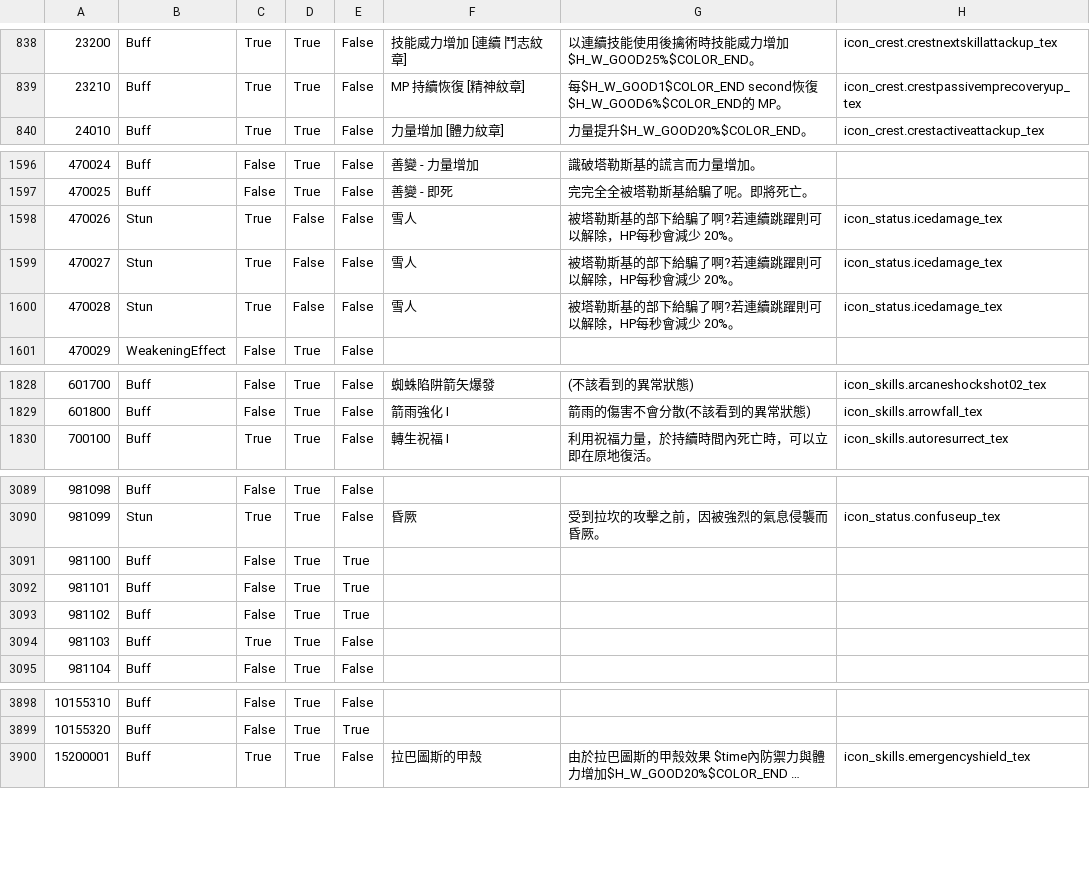
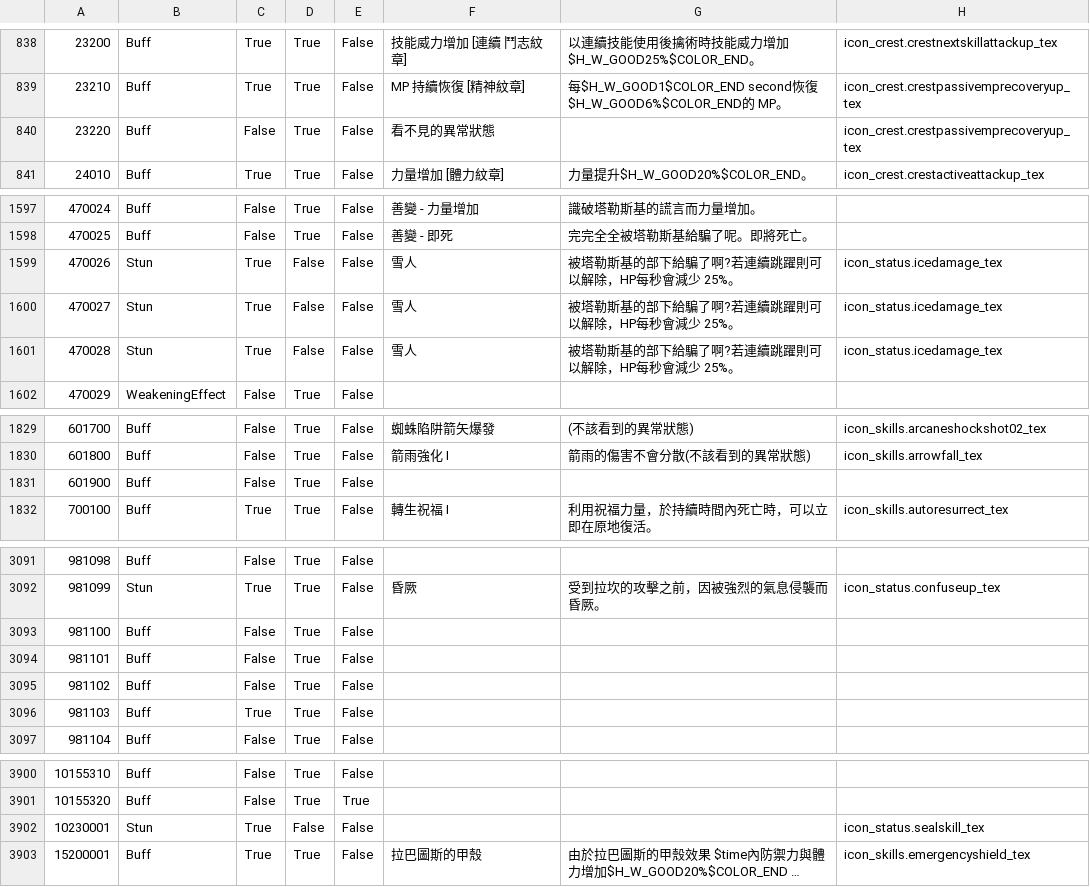
Before and after one commit to foglio1024/tera-custom-cooldowns, a TSV file: TCC.Core/resources/data/abnormalities/abnormals-TW.tsv, drawn as a sheet; only a part is shown, gaps mark what is left out; long unchanged cells end in …; addresses are those after the commit; the diff covers the shown part only; the diff names each change by its address in the sheet, - before the commit and + after, or states it on an @@ line.

```diff
--- a/TCC.Core/resources/data/abnormalities/abnormals-TW.tsv
+++ b/TCC.Core/resources/data/abnormalities/abnormals-TW.tsv
+row 840: 23220 | Buff | False | True | False | 看不見的異常狀態 |  | icon_crest.crestpassivemprecoveryup_tex
-G1599:G1601: 被塔勒斯基的部下給騙了啊?若連續跳躍則可以解除，HP每秒會減少 20%。
+G1599:G1601: 被塔勒斯基的部下給騙了啊?若連續跳躍則可以解除，HP每秒會減少 25%。
+row 1831: 601900 | Buff | False | True | False
-E3093:E3095: True
+E3093:E3095: False
+row 3902: 10230001 | Stun | True | False | False |  |  | icon_status.sealskill_tex
```
Also changed, not shown: 1 edited cell elsewhere in this file, TCC.Core/resources/data/abnormalities/abnormals-NA.tsv, 9 other files.
